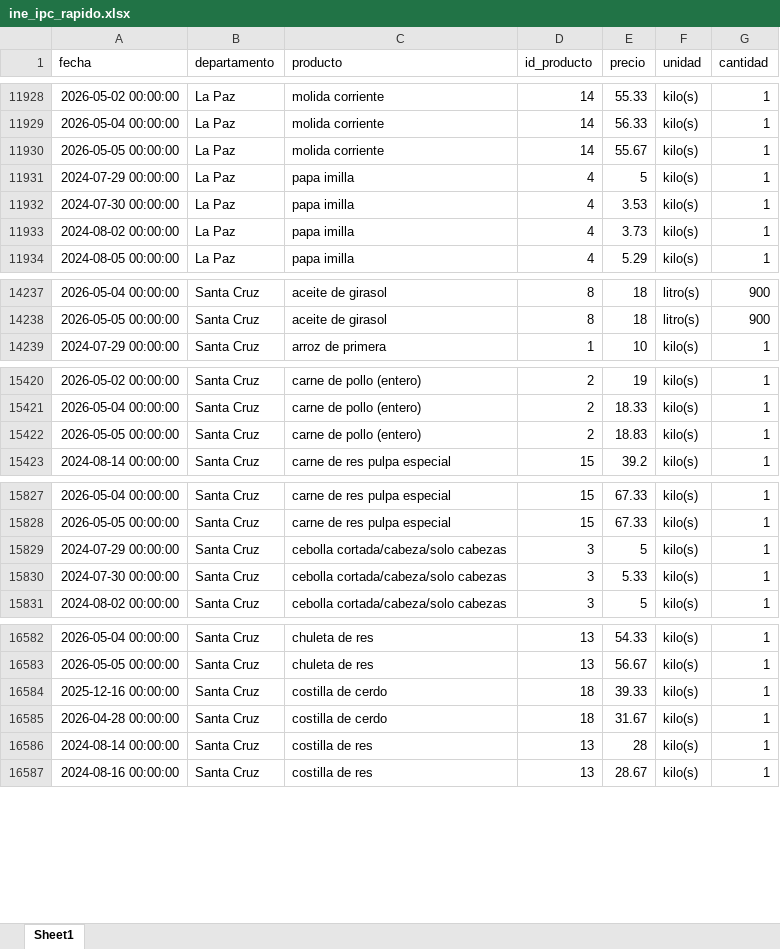
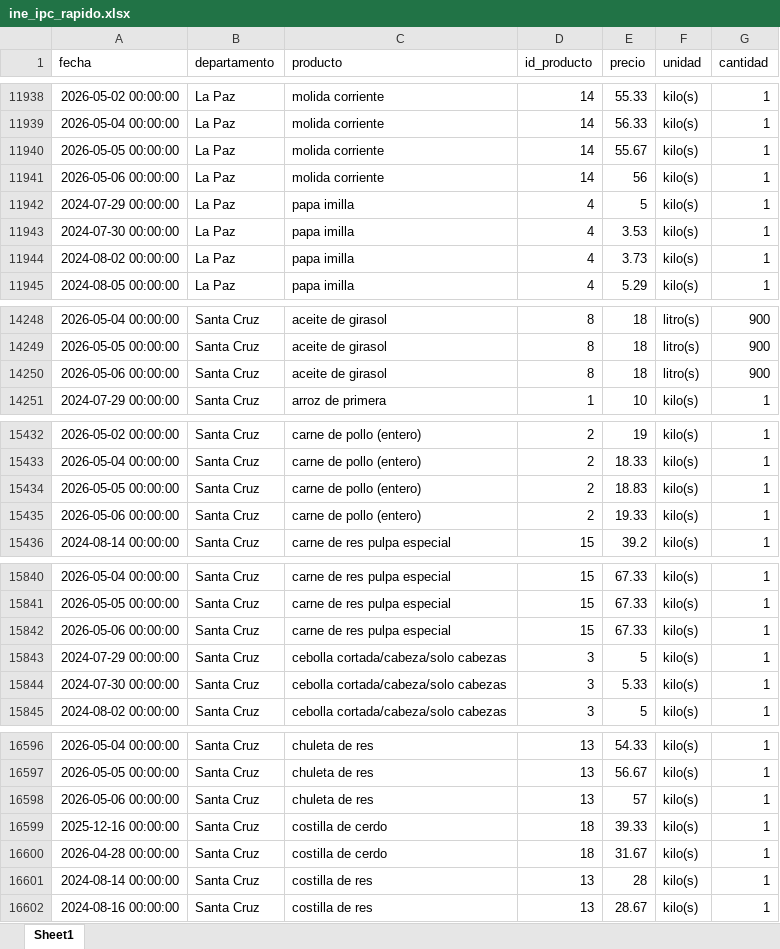
Before and after one commit to mauforonda/indicadores_inflacion, an Excel workbook: ine_ipc_rapido.xlsx, sheet Sheet1, drawn as a sheet; only a part is shown, gaps mark what is left out; values as stored, in another font and other column widths than the file's, no borders; the diff covers the shown part only; the diff names each change by its address in the sheet, - before the commit and + after, or states it on an @@ line.

```diff
--- a/ine_ipc_rapido.xlsx (sheet Sheet1)
+++ b/ine_ipc_rapido.xlsx (sheet Sheet1)
+row 11941: 2026-05-06 00:00:00 | La Paz | molida corriente | 14 | 56 | kilo(s) | 1
+row 14250: 2026-05-06 00:00:00 | Santa Cruz | aceite de girasol | 8 | 18 | litro(s) | 900
+row 15435: 2026-05-06 00:00:00 | Santa Cruz | carne de pollo (entero) | 2 | 19.33 | kilo(s) | 1
+row 15842: 2026-05-06 00:00:00 | Santa Cruz | carne de res pulpa especial | 15 | 67.33 | kilo(s) | 1
+row 16598: 2026-05-06 00:00:00 | Santa Cruz | chuleta de res | 13 | 57 | kilo(s) | 1
```
Also changed, not shown: 11 added rows and 5 moved rows elsewhere in this sheet, 1 other file.
